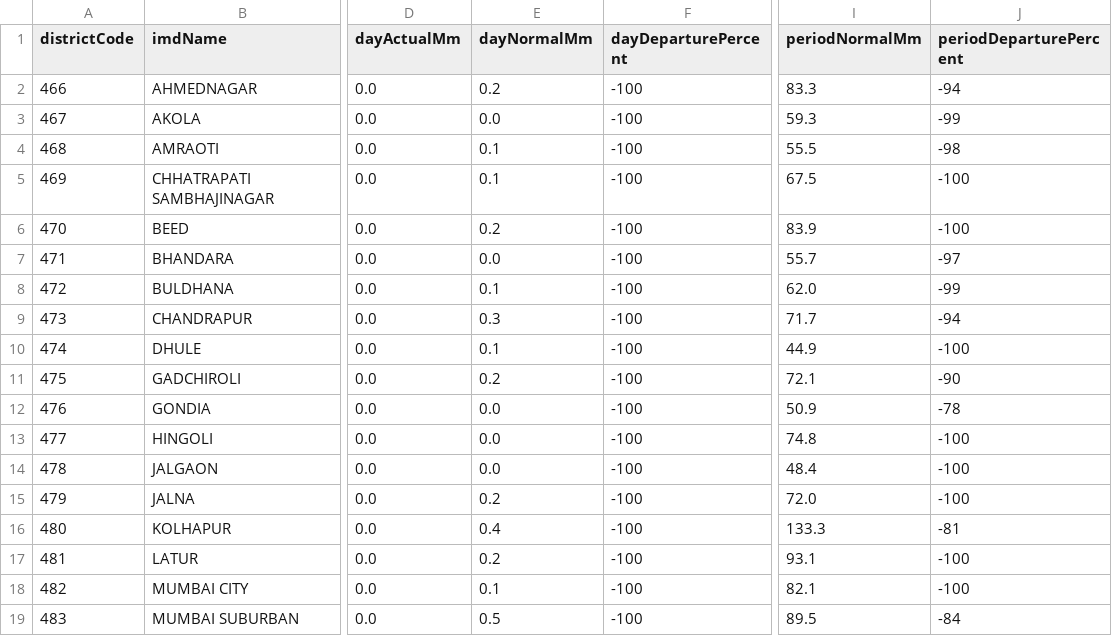
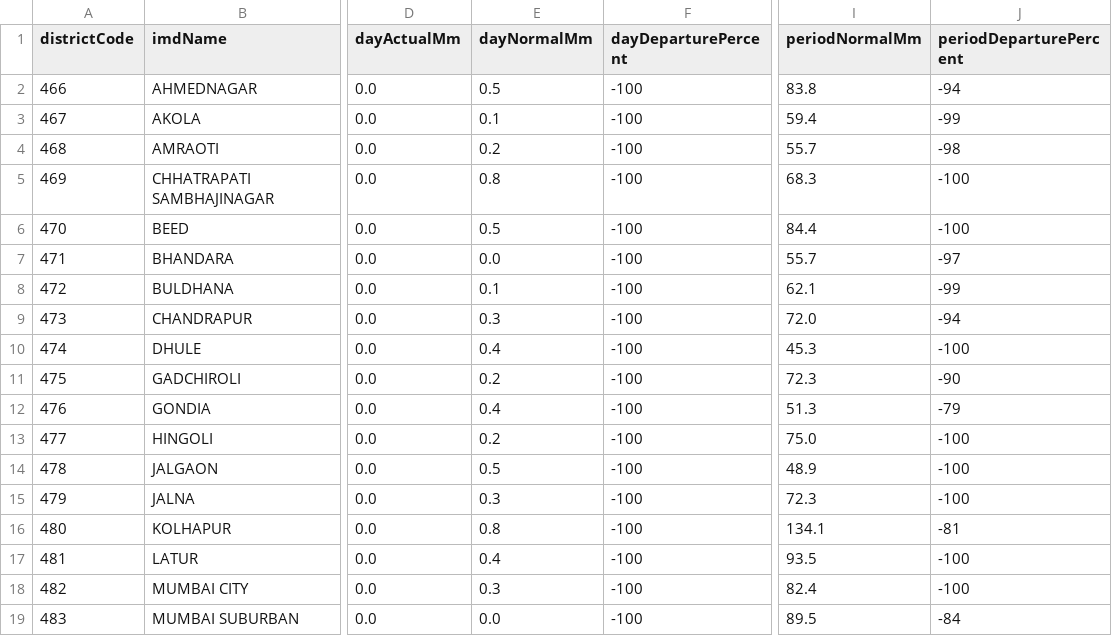
Before and after one commit to fr-neil/maharashtra-field-notes, a CSV file: data/rainfall/rainfall.csv, drawn as a sheet; only a part is shown, gaps mark what is left out; the diff covers the shown part only; the diff names each change by its address in the sheet, - before the commit and + after, or states it on an @@ line.

```diff
--- a/data/rainfall/rainfall.csv
+++ b/data/rainfall/rainfall.csv
-E2 (dayNormalMm): 0.2
+E2 (dayNormalMm): 0.5
-I2 (periodNormalMm): 83.3
+I2 (periodNormalMm): 83.8
-E3 (dayNormalMm): 0.0
+E3 (dayNormalMm): 0.1
-I3 (periodNormalMm): 59.3
+I3 (periodNormalMm): 59.4
-E4 (dayNormalMm): 0.1
+E4 (dayNormalMm): 0.2
-I4 (periodNormalMm): 55.5
+I4 (periodNormalMm): 55.7
-E5 (dayNormalMm): 0.1
+E5 (dayNormalMm): 0.8
-I5 (periodNormalMm): 67.5
+I5 (periodNormalMm): 68.3
-E6 (dayNormalMm): 0.2
+E6 (dayNormalMm): 0.5
-I6 (periodNormalMm): 83.9
+I6 (periodNormalMm): 84.4
-I8 (periodNormalMm): 62.0
+I8 (periodNormalMm): 62.1
-I9 (periodNormalMm): 71.7
+I9 (periodNormalMm): 72.0
-E10 (dayNormalMm): 0.1
+E10 (dayNormalMm): 0.4
-I10 (periodNormalMm): 44.9
+I10 (periodNormalMm): 45.3
-I11 (periodNormalMm): 72.1
+I11 (periodNormalMm): 72.3
-E12 (dayNormalMm): 0.0
+E12 (dayNormalMm): 0.4
-I12 (periodNormalMm): 50.9
+I12 (periodNormalMm): 51.3
-J12 (periodDeparturePercent): -78
+J12 (periodDeparturePercent): -79
-E13 (dayNormalMm): 0.0
+E13 (dayNormalMm): 0.2
-I13 (periodNormalMm): 74.8
+I13 (periodNormalMm): 75.0
-E14 (dayNormalMm): 0.0
+E14 (dayNormalMm): 0.5
-I14 (periodNormalMm): 48.4
+I14 (periodNormalMm): 48.9
-E15 (dayNormalMm): 0.2
+E15 (dayNormalMm): 0.3
-I15 (periodNormalMm): 72.0
+I15 (periodNormalMm): 72.3
-E16 (dayNormalMm): 0.4
+E16 (dayNormalMm): 0.8
-I16 (periodNormalMm): 133.3
+I16 (periodNormalMm): 134.1
-E17 (dayNormalMm): 0.2
+E17 (dayNormalMm): 0.4
-I17 (periodNormalMm): 93.1
+I17 (periodNormalMm): 93.5
-E18 (dayNormalMm): 0.1
+E18 (dayNormalMm): 0.3
-I18 (periodNormalMm): 82.1
+I18 (periodNormalMm): 82.4
-E19 (dayNormalMm): 0.5
+E19 (dayNormalMm): 0.0
```
Also changed, not shown: 30 edited cells elsewhere in this file, data/district-services/contacts.csv, data/district-services/notices.csv, 7 other files.
